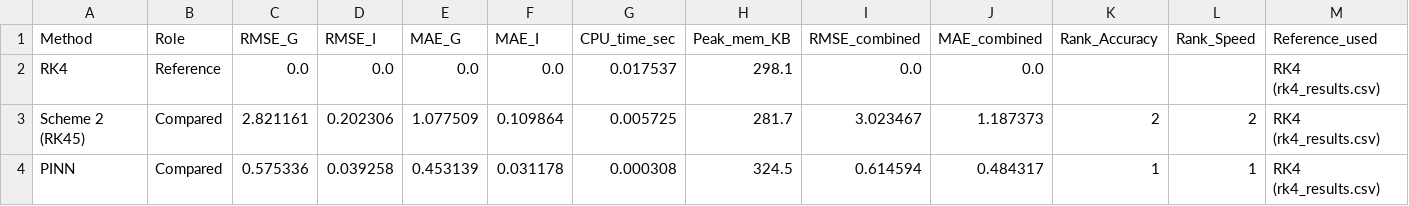
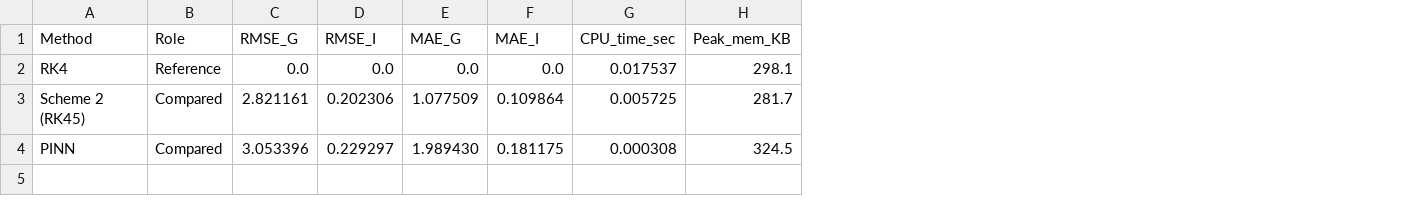
Before and after one commit to Jana-Hazem/Diabetes-glucose-tolerance, a CSV file: results/metrics/benchmark_metrics.csv, drawn as a sheet; the diff names each change by its address in the sheet, - before the commit and + after, or states it on an @@ line.

Commit message:
Update benchmark_metrics.csv

```diff
--- a/results/metrics/benchmark_metrics.csv
+++ b/results/metrics/benchmark_metrics.csv
-column I (RMSE_combined), rows 2-4: 0.0 | 3.023467 | 0.614594
-column J (MAE_combined), rows 2-4: 0.0 | 1.187373 | 0.484317
-column K (Rank_Accuracy), rows 3-4: 2 | 1
-column L (Rank_Speed), rows 3-4: 2 | 1
-column M (Reference_used), rows 2-4: all RK4 (rk4_results.csv)
-C4 (RMSE_G): 0.575336
+C4 (RMSE_G): 3.053396
-D4 (RMSE_I): 0.039258
+D4 (RMSE_I): 0.229297
-E4 (MAE_G): 0.453139
+E4 (MAE_G): 1.989430
-F4 (MAE_I): 0.031178
+F4 (MAE_I): 0.181175
```
